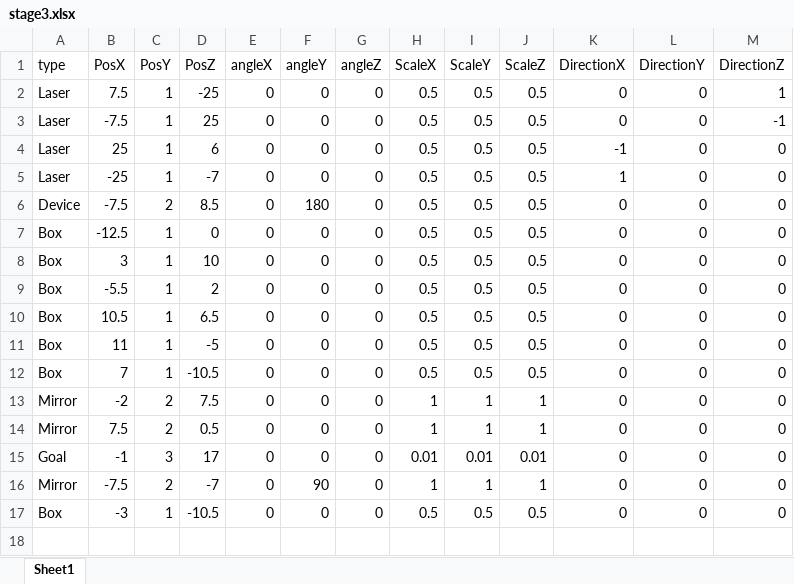
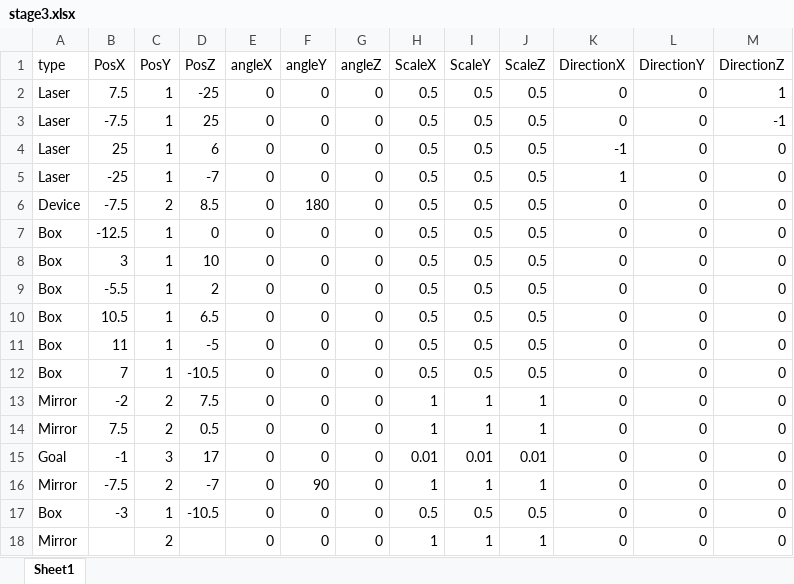
Before and after one commit to dondondokodon/2TeamProject1, an Excel workbook: Data/Excel/stage3.xlsx, sheet Sheet1, drawn as a sheet; values as stored, in another font and other column widths than the file's, no borders; the diff names each change by its address in the sheet, - before the commit and + after, or states it on an @@ line.

Commit message:
変えた

```diff
--- a/Data/Excel/stage3.xlsx (sheet Sheet1)
+++ b/Data/Excel/stage3.xlsx (sheet Sheet1)
+row 18: Mirror |  | 2 |  | 0 | 0 | 0 | 1 | 1 | 1 | 0 | 0 | 0
```
